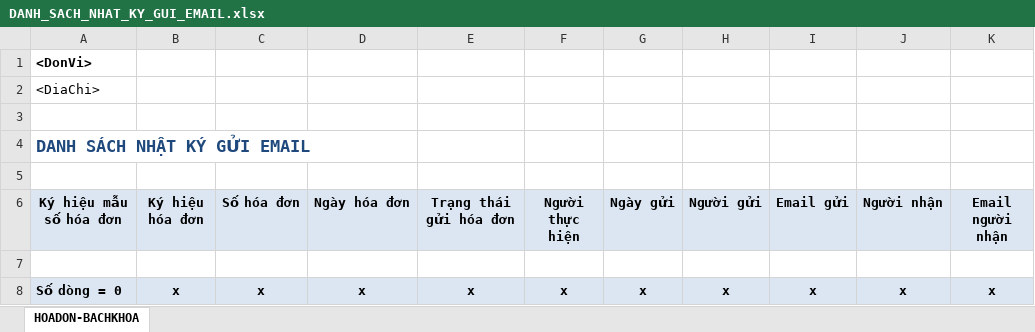
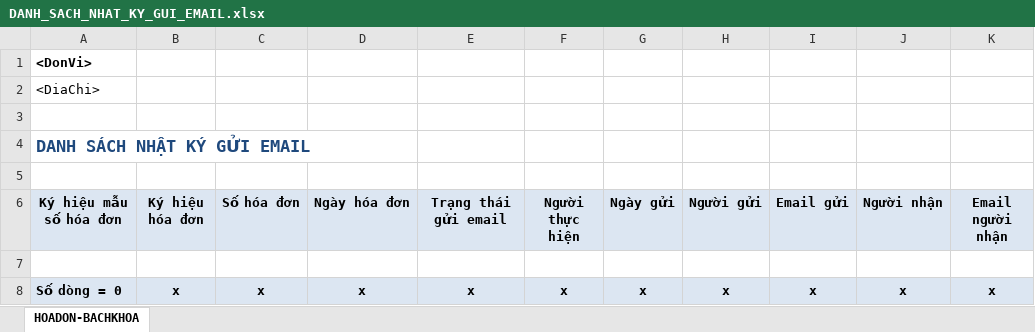
Before and after one commit to huyvq8899/pmbk_bill_dn_be, an Excel workbook: API/wwwroot/docs/NhatKyGuiEmail/DANH_SACH_NHAT_KY_GUI_EMAIL.xlsx, sheet HOADON-BACHKHOA, drawn as a sheet; only a part is shown; values as stored, in another font and other column widths than the file's, no borders; the diff names each change by its address in the sheet, - before the commit and + after, or states it on an @@ line.

```diff
--- a/API/wwwroot/docs/NhatKyGuiEmail/DANH_SACH_NHAT_KY_GUI_EMAIL.xlsx (sheet HOADON-BACHKHOA)
+++ b/API/wwwroot/docs/NhatKyGuiEmail/DANH_SACH_NHAT_KY_GUI_EMAIL.xlsx (sheet HOADON-BACHKHOA)
-E6: Trạng thái gửi hóa đơn
+E6: Trạng thái gửi email
```
Also changed, not shown: 3 other files.
